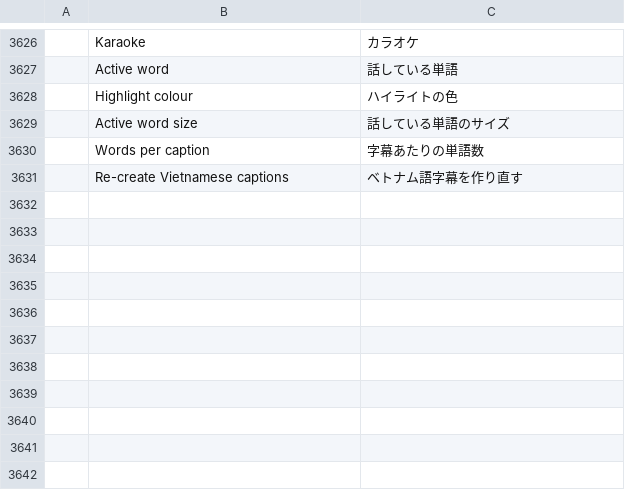
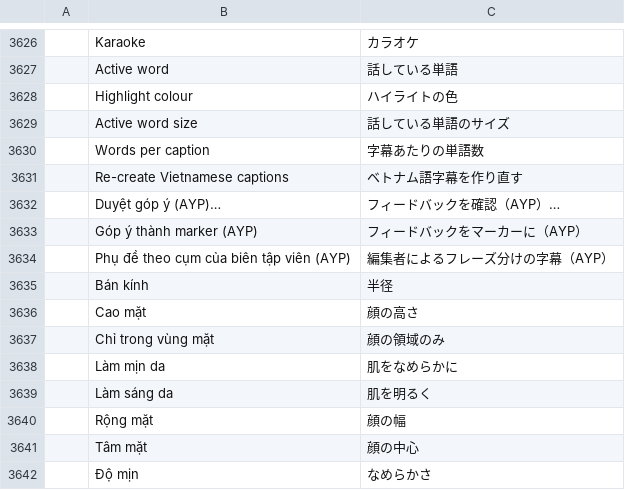
Before and after one commit to haule2901/ayp-editor, a TSV file: crates/ui-egui/src/i18n/ja.tsv, drawn as a sheet; only a part is shown, gaps mark what is left out.

```diff
--- a/crates/ui-egui/src/i18n/ja.tsv
+++ b/crates/ui-egui/src/i18n/ja.tsv
@@ -3631 +3631,12 @@
 	Re-create Vietnamese captions	ベトナム語字幕を作り直す
+	Duyệt góp ý (AYP)…	フィードバックを確認（AYP）…
+	Góp ý thành marker (AYP)	フィードバックをマーカーに（AYP）
+	Phụ đề theo cụm của biên tập viên (AYP)	編集者によるフレーズ分けの字幕（AYP）
+	Bán kính	半径
+	Cao mặt	顔の高さ
+	Chỉ trong vùng mặt	顔の領域のみ
+	Làm mịn da	肌をなめらかに
+	Làm sáng da	肌を明るく
+	Rộng mặt	顔の幅
+	Tâm mặt	顔の中心
+	Độ mịn	なめらかさ
```
Also changed, not shown: crates/ui-egui/src/i18n/es.tsv, crates/ui-egui/src/i18n/pt-br.tsv, 3 other files.
